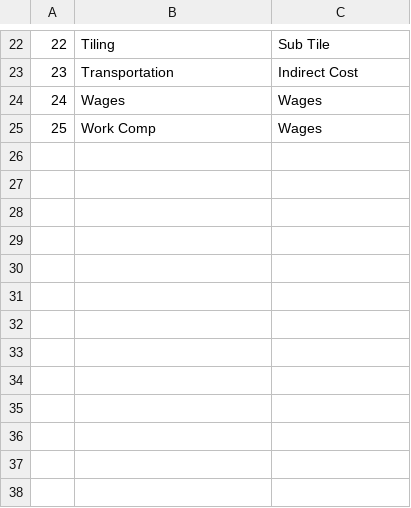
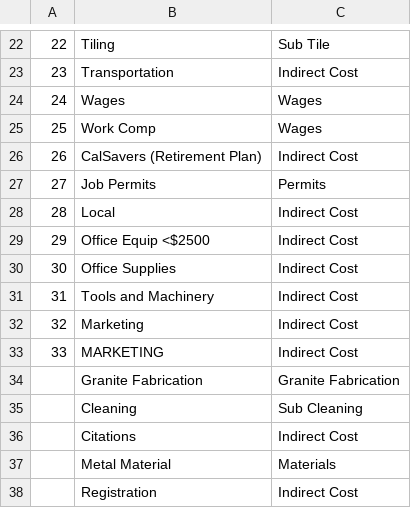
Before and after one commit to Wangjyca/Pilot_Program_2022, a CSV file: Setting_ActualCost.csv, drawn as a sheet; only a part is shown, gaps mark what is left out; the diff names each change by its address in the sheet, - before the commit and + after, or states it on an @@ line.

```diff
--- a/Setting_ActualCost.csv
+++ b/Setting_ActualCost.csv
+row 26: 26 | CalSavers (Retirement Plan) | Indirect Cost
+row 27: 27 | Job Permits | Permits
+row 28: 28 | Local | Indirect Cost
+row 29: 29 | Office Equip <$2500 | Indirect Cost
+row 30: 30 | Office Supplies | Indirect Cost
+row 31: 31 | Tools and Machinery | Indirect Cost
+row 32: 32 | Marketing | Indirect Cost
+row 33: 33 | MARKETING | Indirect Cost
+row 34:  | Granite Fabrication | Granite Fabrication
+row 35:  | Cleaning | Sub Cleaning
+row 36:  | Citations | Indirect Cost
+row 37:  | Metal Material | Materials
+row 38:  | Registration | Indirect Cost
```
Also changed, not shown: Setting_BudgetCost.csv, 4 other files.
